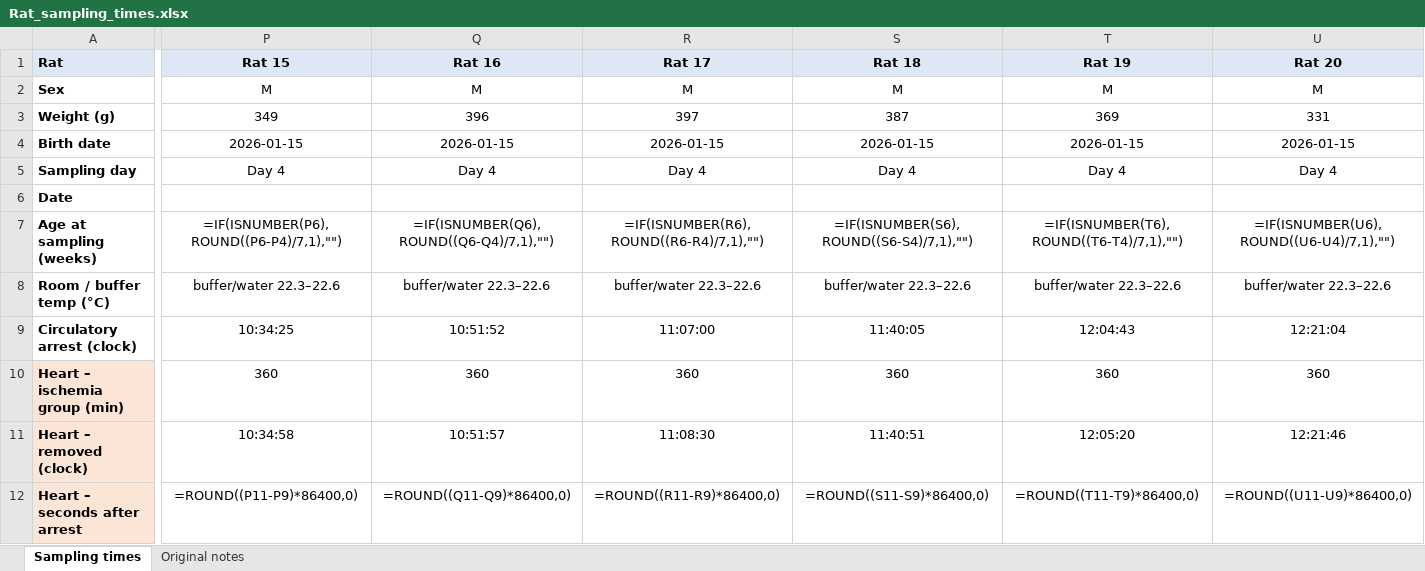
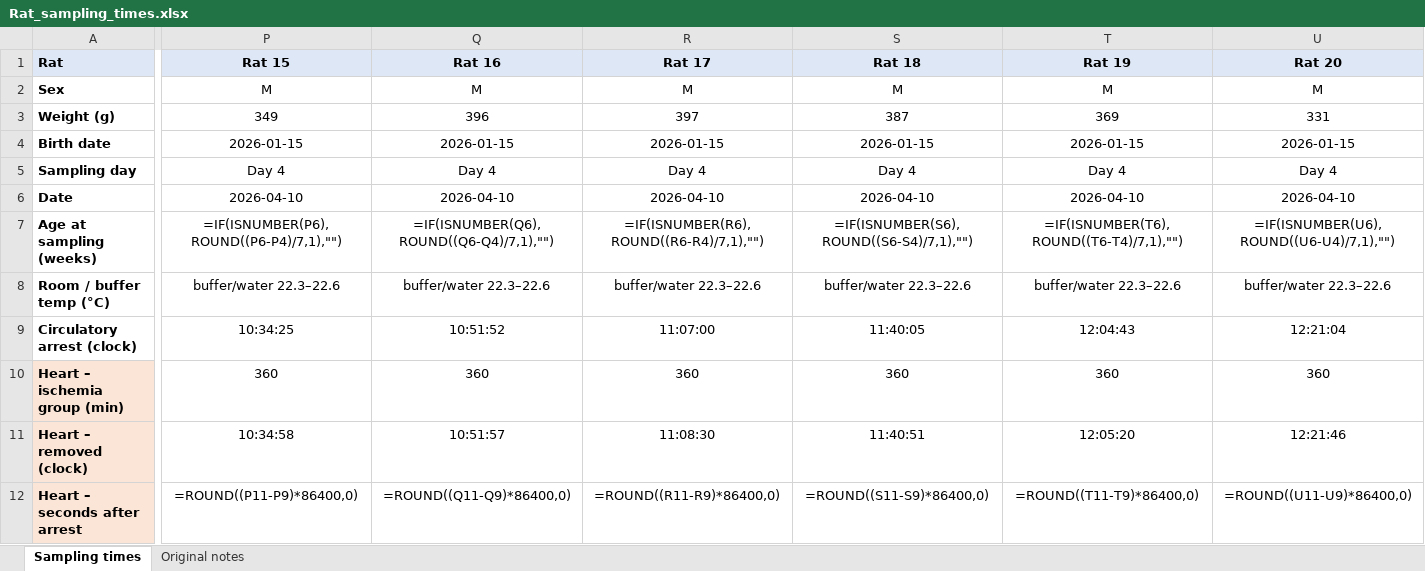
Before and after one commit to kaareolavs/Carp-vs-rat-comparison, an Excel workbook: Rat_sampling_times.xlsx, sheet Sampling times, drawn as a sheet; only a part is shown, gaps mark what is left out; values as stored, in another font and other column widths than the file's, no borders; formulas without a stored value are shown as written; the diff covers the shown part only; the diff names each change by its address in the sheet, - before the commit and + after, or states it on an @@ line.

```diff
--- a/Rat_sampling_times.xlsx (sheet Sampling times)
+++ b/Rat_sampling_times.xlsx (sheet Sampling times)
-P6 (Rat 15): (empty)
+P6 (Rat 15): 2026-04-10
-Q6 (Rat 16): (empty)
+Q6 (Rat 16): 2026-04-10
-R6 (Rat 17): (empty)
+R6 (Rat 17): 2026-04-10
-S6 (Rat 18): (empty)
+S6 (Rat 18): 2026-04-10
-T6 (Rat 19): (empty)
+T6 (Rat 19): 2026-04-10
-U6 (Rat 20): (empty)
+U6 (Rat 20): 2026-04-10
```
Also changed, not shown: 4 edited cells elsewhere in this sheet, reports/Brain_crucian_carp_vs_rat_statistics.xlsx, reports/Heart_crucian_carp_vs_rat_statistics.xlsx, 11 other files.
